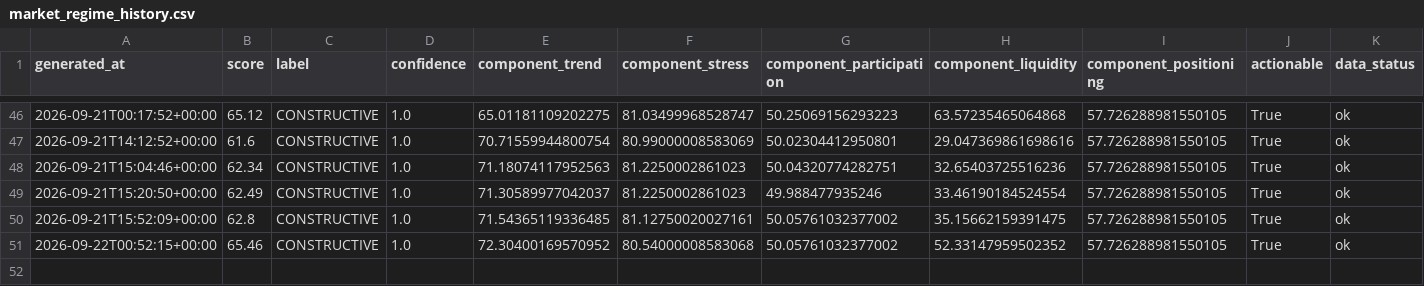
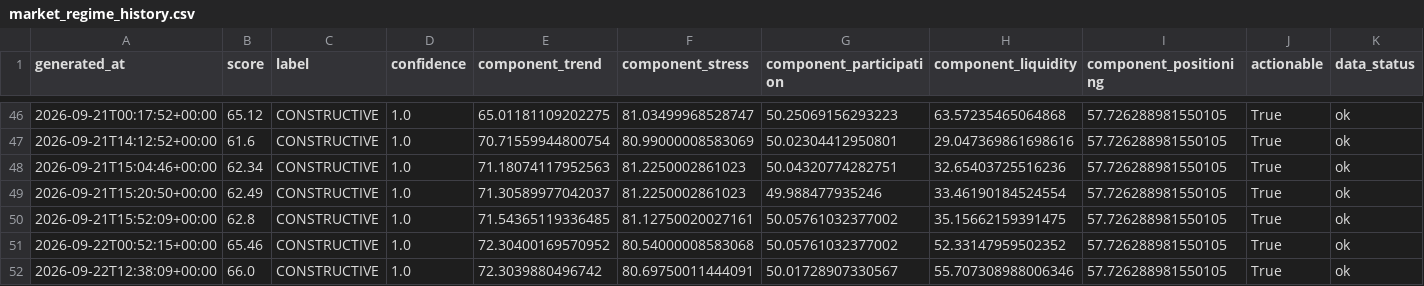
Before and after one commit to singingdog47/nvestment-quant, a CSV file: data/regime/market_regime_history.csv, drawn as a sheet; only a part is shown, gaps mark what is left out; rows hold the shown columns only; the diff names each change by its address in the sheet, - before the commit and + after, or states it on an @@ line.

```diff
--- a/data/regime/market_regime_history.csv
+++ b/data/regime/market_regime_history.csv
+row 52: 2026-09-22T12:38:09+00:00 | 66.0 | CONSTRUCTIVE | 1.0 | 72.3039880496742 | 80.69750011444091 | 50.01728907330567 | 55.707308988006346 | 57.726288981550105 | True | ok
```
Also changed, not shown: data/intelligence/company_events_latest.csv, data/intelligence/company_events_new.csv, 42 other files.
